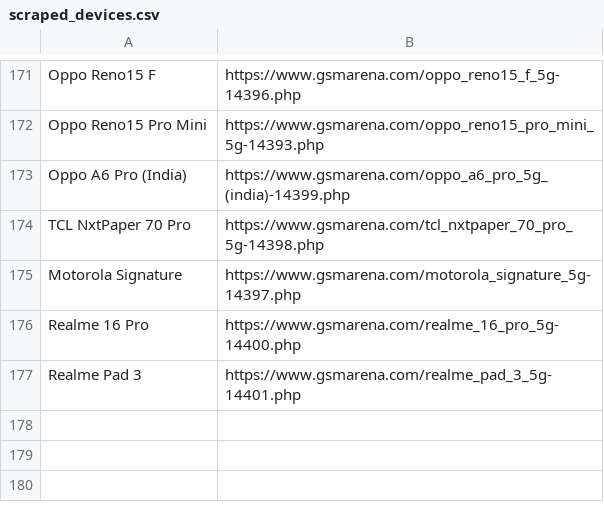
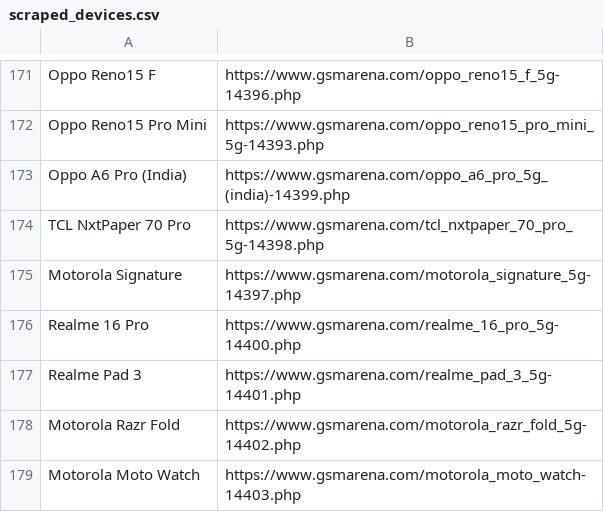
Before and after one commit to fahim12064/zuzu_notice_BOT, a CSV file: scraped_devices.csv, drawn as a sheet; only a part is shown, gaps mark what is left out.

```diff
--- a/scraped_devices.csv
+++ b/scraped_devices.csv
@@ -177 +177,3 @@ Realme 16 Pro,https://www.gsmarena.com/realme_16_pro_5g-14400.php
 Realme Pad 3,https://www.gsmarena.com/realme_pad_3_5g-14401.php
+Motorola Razr Fold,https://www.gsmarena.com/motorola_razr_fold_5g-14402.php
+Motorola Moto Watch,https://www.gsmarena.com/motorola_moto_watch-14403.php
```
Also changed, not shown: 6 other files.
